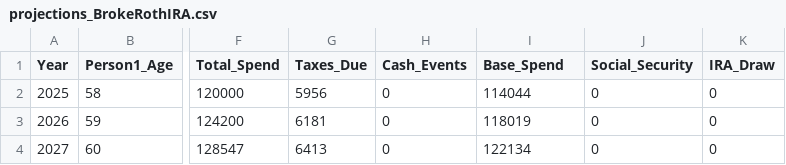
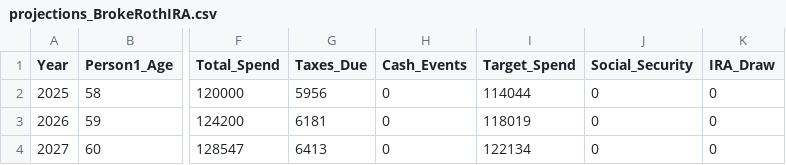
Before and after one commit to mocapman/retireplan, a CSV file: output/projections_BrokeRothIRA.csv, drawn as a sheet; only a part is shown, gaps mark what is left out; the diff names each change by its address in the sheet, - before the commit and + after, or states it on an @@ line.

```diff
--- a/output/projections_BrokeRothIRA.csv
+++ b/output/projections_BrokeRothIRA.csv
-I1: Base_Spend
+I1: Target_Spend
```
Also changed, not shown: output/projections_Brokerage_Roth_IRA_120000.0_20250906_230650.csv, output/projections_IRABrokeRoth.csv, 7 other files.
